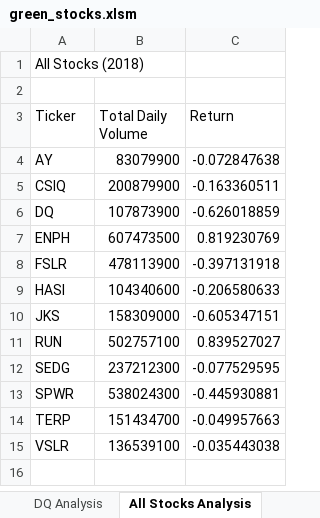
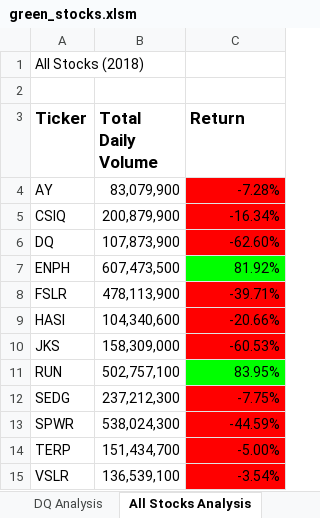
Before and after one commit to jkotcher/stock-analysis, an Excel workbook: green_stocks.xlsm, sheet All Stocks Analysis, drawn as a sheet; values as stored, in another font and other column widths than the file's, no borders; the diff names each change by its address in the sheet, - before the commit and + after, or states it on an @@ line.

Commit message:
Add files via upload

```diff
--- a/green_stocks.xlsm (sheet All Stocks Analysis)
+++ b/green_stocks.xlsm (sheet All Stocks Analysis)
-A3:C3 bold: off
+A3:C3 bold: on, text size: larger
-B4 (Total Daily Volume): 83079900
+B4 (Total Daily Volume): 83,079,900
-C4 (Return): -0.072847638
+C4 (Return): -7.28%
-C4:C6 fill: none
+C4:C6 fill: #FF0000
-B5 (Total Daily Volume): 200879900
+B5 (Total Daily Volume): 200,879,900
-C5 (Return): -0.163360511
+C5 (Return): -16.34%
-B6 (Total Daily Volume): 107873900
+B6 (Total Daily Volume): 107,873,900
-C6 (Return): -0.626018859
+C6 (Return): -62.60%
-B7 (Total Daily Volume): 607473500
+B7 (Total Daily Volume): 607,473,500
-C7 (Return): 0.819230769
+C7 (Return): 81.92%
-C7 fill: none
+C7 fill: #00FF00
-B8 (Total Daily Volume): 478113900
+B8 (Total Daily Volume): 478,113,900
-C8 (Return): -0.397131918
+C8 (Return): -39.71%
-C8:C10 fill: none
+C8:C10 fill: #FF0000
-B9 (Total Daily Volume): 104340600
+B9 (Total Daily Volume): 104,340,600
-C9 (Return): -0.206580633
+C9 (Return): -20.66%
-B10 (Total Daily Volume): 158309000
+B10 (Total Daily Volume): 158,309,000
-C10 (Return): -0.605347151
+C10 (Return): -60.53%
-B11 (Total Daily Volume): 502757100
+B11 (Total Daily Volume): 502,757,100
-C11 (Return): 0.839527027
+C11 (Return): 83.95%
-C11 fill: none
+C11 fill: #00FF00
-B12 (Total Daily Volume): 237212300
+B12 (Total Daily Volume): 237,212,300
-C12 (Return): -0.077529595
+C12 (Return): -7.75%
-C12:C15 fill: none
+C12:C15 fill: #FF0000
-B13 (Total Daily Volume): 538024300
+B13 (Total Daily Volume): 538,024,300
-C13 (Return): -0.445930881
+C13 (Return): -44.59%
-B14 (Total Daily Volume): 151434700
+B14 (Total Daily Volume): 151,434,700
-C14 (Return): -0.049957663
+C14 (Return): -5.00%
-B15 (Total Daily Volume): 136539100
+B15 (Total Daily Volume): 136,539,100
-C15 (Return): -0.035443038
+C15 (Return): -3.54%
```
